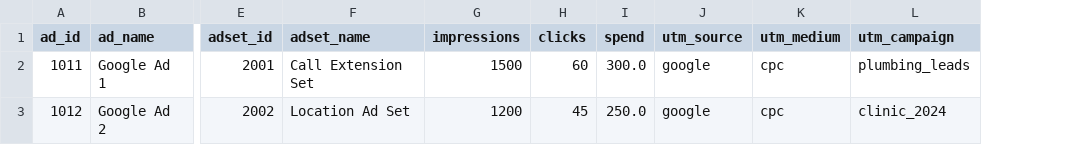
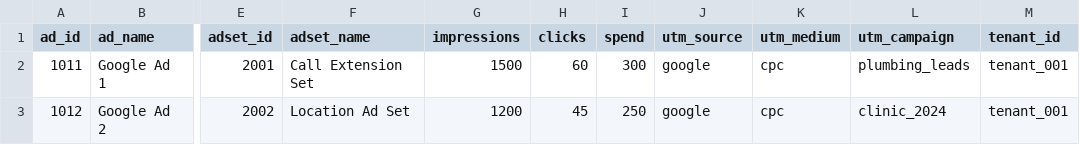
Before and after one commit to veerendra-R/ad-roi-tracker, a CSV file: sample_data/google_ads.csv, drawn as a sheet; only a part is shown, gaps mark what is left out; the diff names each change by its address in the sheet, - before the commit and + after, or states it on an @@ line.

```diff
--- a/sample_data/google_ads.csv
+++ b/sample_data/google_ads.csv
+column M (tenant_id), rows 2-3: tenant_001 | tenant_001
-I2 (spend): 300.0
+I2 (spend): 300
-I3 (spend): 250.0
+I3 (spend): 250
```
Also changed, not shown: sample_data/lead_attribution.csv, sample_data/meta_ads.csv, 6 other files.
